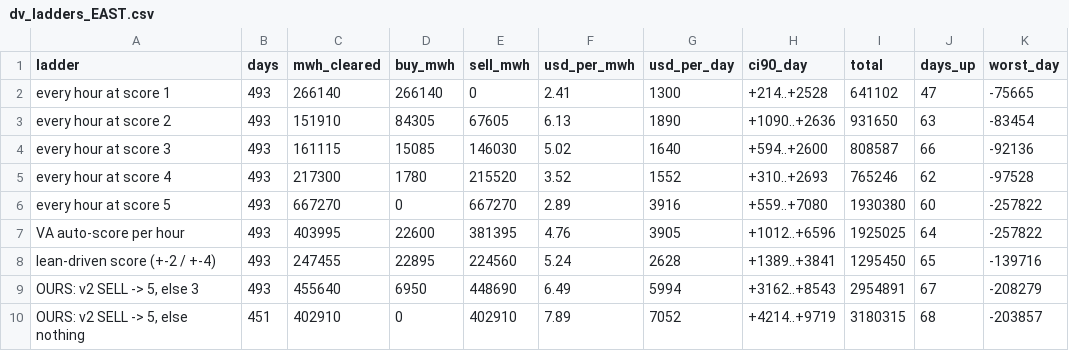
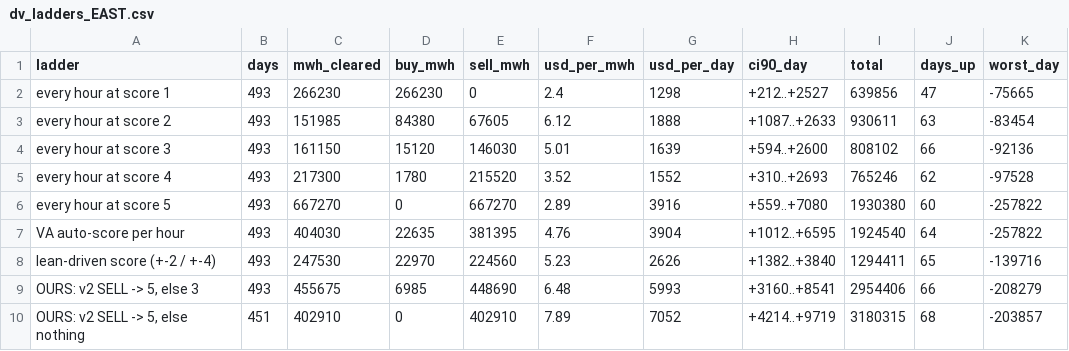
Before and after one commit to Dynastymaad/ieso-cushion-model, a CSV file: data/dv_ladders_EAST.csv, drawn as a sheet.

```diff
--- a/data/dv_ladders_EAST.csv
+++ b/data/dv_ladders_EAST.csv
@@ -1,10 +1,10 @@
 ladder,days,mwh_cleared,buy_mwh,sell_mwh,usd_per_mwh,usd_per_day,ci90_day,total,days_up,worst_day
-every hour at score 1,493,266140,266140,0,2.41,1300,+214..+2528,641102,47,-75665
-every hour at score 2,493,151910,84305,67605,6.13,1890,+1090..+2636,931650,63,-83454
-every hour at score 3,493,161115,15085,146030,5.02,1640,+594..+2600,808587,66,-92136
+every hour at score 1,493,266230,266230,0,2.4,1298,+212..+2527,639856,47,-75665
+every hour at score 2,493,151985,84380,67605,6.12,1888,+1087..+2633,930611,63,-83454
+every hour at score 3,493,161150,15120,146030,5.01,1639,+594..+2600,808102,66,-92136
 every hour at score 4,493,217300,1780,215520,3.52,1552,+310..+2693,765246,62,-97528
 every hour at score 5,493,667270,0,667270,2.89,3916,+559..+7080,1930380,60,-257822
-VA auto-score per hour,493,403995,22600,381395,4.76,3905,+1012..+6596,1925025,64,-257822
-lean-driven score (+-2 / +-4),493,247455,22895,224560,5.24,2628,+1389..+3841,1295450,65,-139716
-"OURS: v2 SELL -> 5, else 3",493,455640,6950,448690,6.49,5994,+3162..+8543,2954891,67,-208279
+VA auto-score per hour,493,404030,22635,381395,4.76,3904,+1012..+6595,1924540,64,-257822
+lean-driven score (+-2 / +-4),493,247530,22970,224560,5.23,2626,+1382..+3840,1294411,65,-139716
+"OURS: v2 SELL -> 5, else 3",493,455675,6985,448690,6.48,5993,+3160..+8541,2954406,66,-208279
 "OURS: v2 SELL -> 5, else nothing",451,402910,0,402910,7.89,7052,+4214..+9719,3180315,68,-203857
```
Also changed, not shown: data/dv_ladders2_EAST.csv, data/dv_ladders2_OTTAWA.csv, 8 other files.
